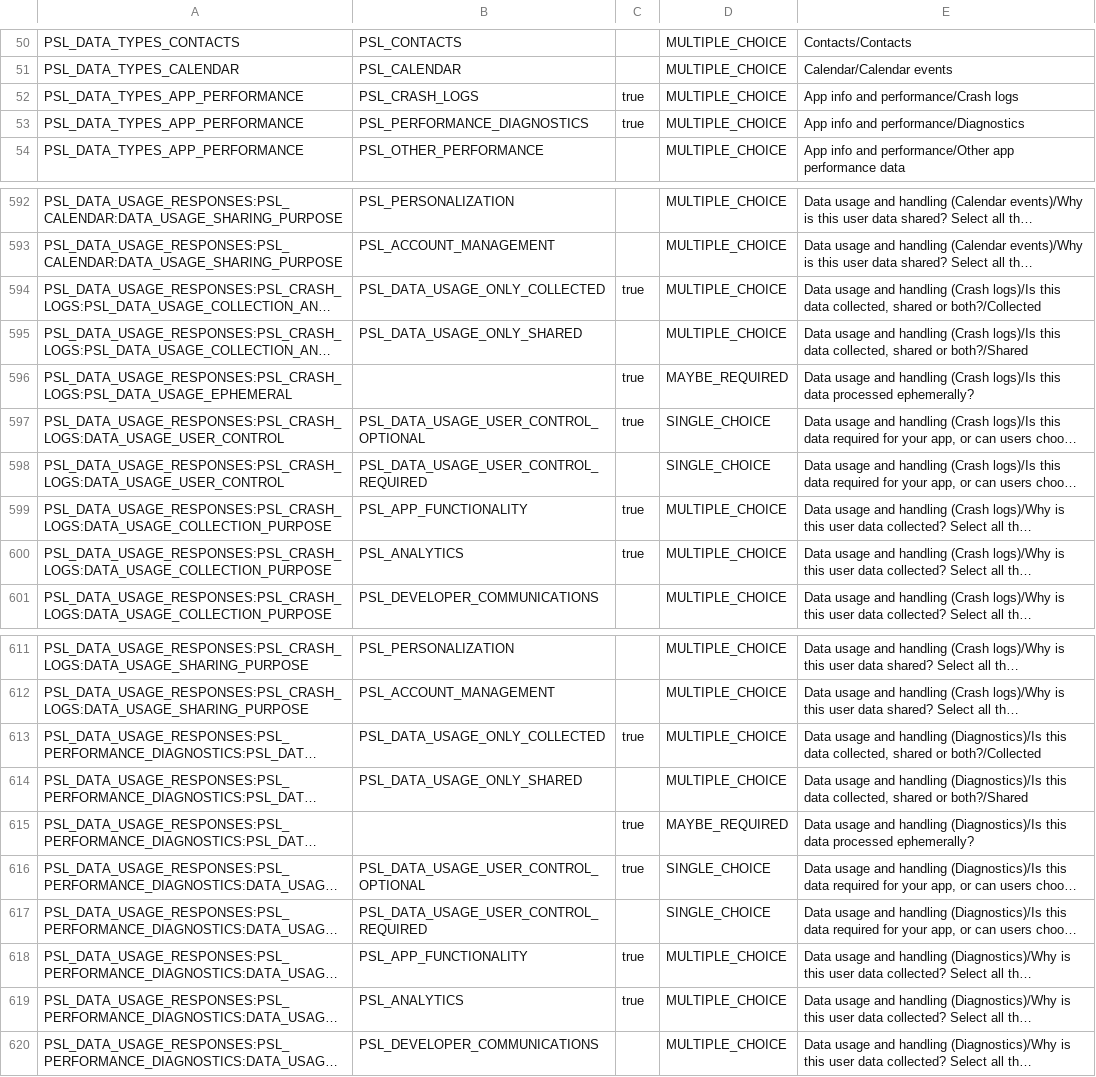
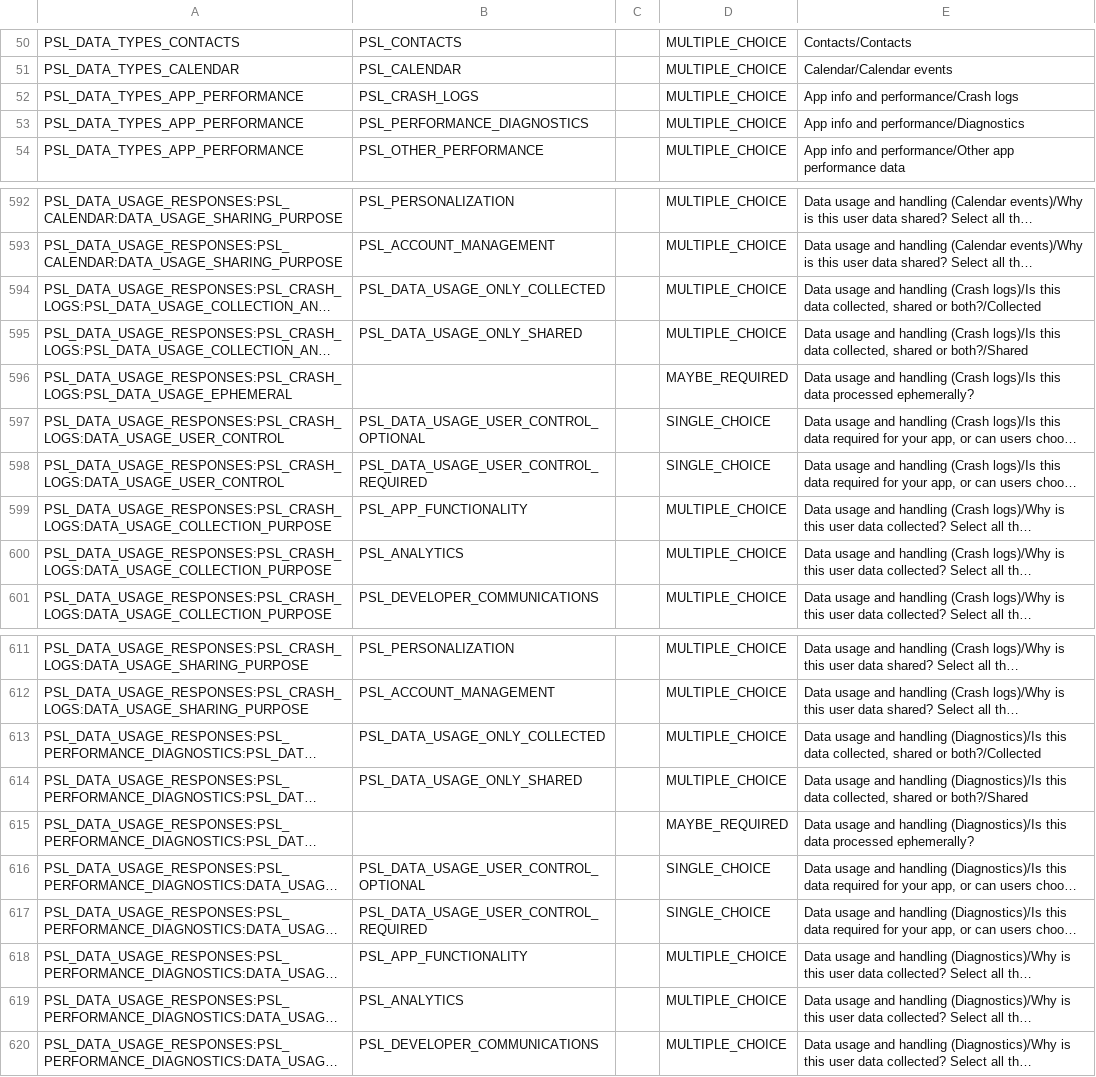
Before and after one commit to alhaq-studio/amnishield-android, a CSV file: data_safety_sample.csv, drawn as a sheet; only a part is shown, gaps mark what is left out; long unchanged cells end in …; the diff names each change by its address in the sheet, - before the commit and + after, or states it on an @@ line.

Commit message:
docs(compliance): remove local diagnostics and crash logs from external collection declarations

```diff
--- a/data_safety_sample.csv
+++ b/data_safety_sample.csv
-C52:C53: true
+C52:C53: (empty)
-C594: true
+C594: (empty)
-C596:C597: true
+C596:C597: (empty)
-C599:C600: true
+C599:C600: (empty)
-C613: true
+C613: (empty)
-C615:C616: true
+C615:C616: (empty)
-C618:C619: true
+C618:C619: (empty)
```
